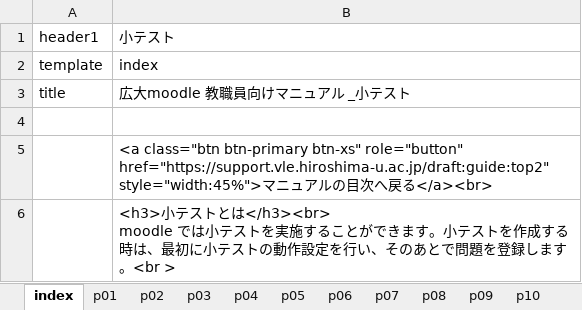
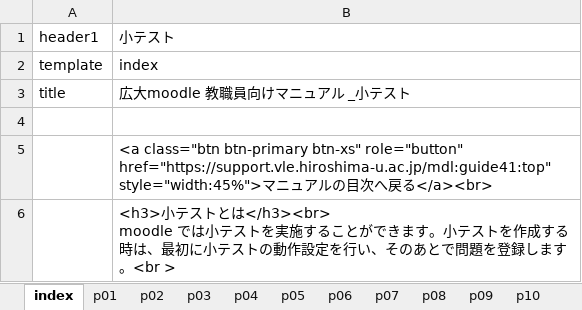
Before and after one commit to imc-lms-adm/support-vle-man, an Excel workbook: guide41_test.xlsx, sheet index, drawn as a sheet; values as stored, in another font and other column widths than the file's, no borders; the diff names each change by its address in the sheet, - before the commit and + after, or states it on an @@ line.

```diff
--- a/guide41_test.xlsx (sheet index)
+++ b/guide41_test.xlsx (sheet index)
-B5: …btn-xs" role="button" href="https://support.vle.hiroshima-u.ac.jp/draft:guide:top2" style="width:45%">マ…
+B5: …btn-xs" role="button" href="https://support.vle.hiroshima-u.ac.jp/mdl:guide41:top" style="width:45%">マ…
```
Also changed, not shown: sheet p12, sheet p13, sheet p11, sheet p14, sheet p01.
